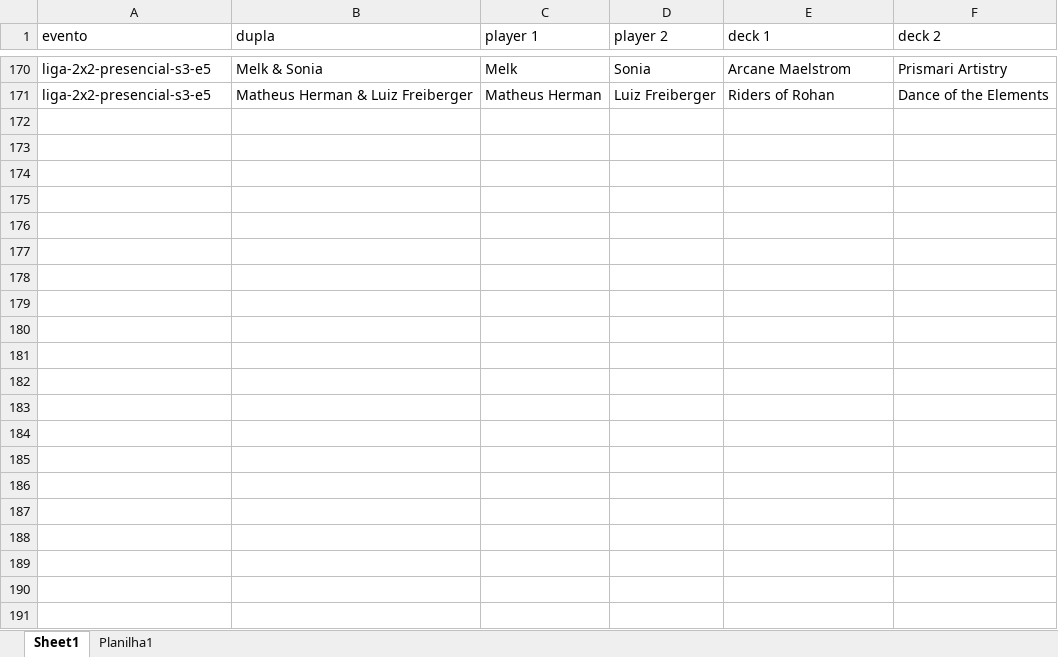
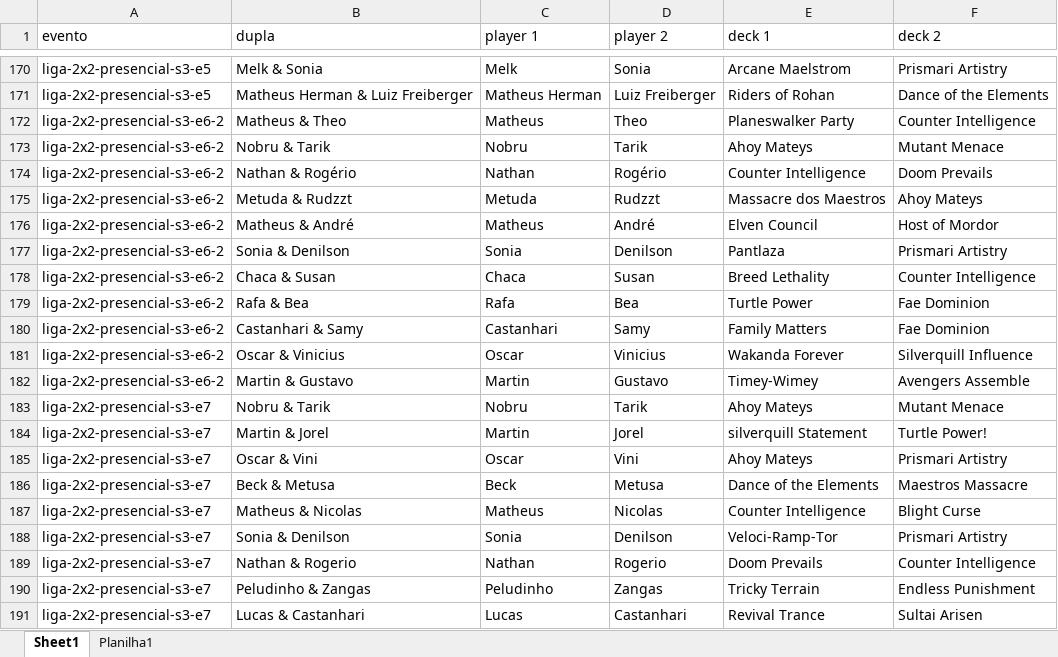
Before and after one commit to klapalcios-alt/preconauta, an Excel workbook: 2x2 presencial.xlsx, sheet Sheet1, drawn as a sheet; only a part is shown, gaps mark what is left out; values as stored, in another font and other column widths than the file's, no borders; the diff names each change by its address in the sheet, - before the commit and + after, or states it on an @@ line.

Commit message:
Atualiza eventos e dados das ligas

```diff
--- a/2x2 presencial.xlsx (sheet Sheet1)
+++ b/2x2 presencial.xlsx (sheet Sheet1)
+row 172: liga-2x2-presencial-s3-e6-2 | Matheus & Theo | Matheus | Theo | Planeswalker Party | Counter Intelligence
+row 173: liga-2x2-presencial-s3-e6-2 | Nobru & Tarik | Nobru | Tarik | Ahoy Mateys | Mutant Menace
+row 174: liga-2x2-presencial-s3-e6-2 | Nathan & Rogério | Nathan | Rogério | Counter Intelligence | Doom Prevails
+row 175: liga-2x2-presencial-s3-e6-2 | Metuda & Rudzzt | Metuda | Rudzzt | Massacre dos Maestros | Ahoy Mateys
+row 176: liga-2x2-presencial-s3-e6-2 | Matheus & André | Matheus | André | Elven Council | Host of Mordor
+row 177: liga-2x2-presencial-s3-e6-2 | Sonia & Denilson | Sonia | Denilson | Pantlaza | Prismari Artistry
+row 178: liga-2x2-presencial-s3-e6-2 | Chaca & Susan | Chaca | Susan | Breed Lethality | Counter Intelligence
+row 179: liga-2x2-presencial-s3-e6-2 | Rafa & Bea | Rafa | Bea | Turtle Power | Fae Dominion
+row 180: liga-2x2-presencial-s3-e6-2 | Castanhari & Samy | Castanhari | Samy | Family Matters | Fae Dominion
+row 181: liga-2x2-presencial-s3-e6-2 | Oscar & Vinicius | Oscar | Vinicius | Wakanda Forever | Silverquill Influence
+row 182: liga-2x2-presencial-s3-e6-2 | Martin & Gustavo | Martin | Gustavo | Timey-Wimey | Avengers Assemble
+row 183: liga-2x2-presencial-s3-e7 | Nobru & Tarik | Nobru | Tarik | Ahoy Mateys | Mutant Menace
+row 184: liga-2x2-presencial-s3-e7 | Martin & Jorel | Martin | Jorel | silverquill Statement | Turtle Power!
+row 185: liga-2x2-presencial-s3-e7 | Oscar & Vini | Oscar | Vini | Ahoy Mateys | Prismari Artistry
+row 186: liga-2x2-presencial-s3-e7 | Beck & Metusa | Beck | Metusa | Dance of the Elements | Maestros Massacre
+row 187: liga-2x2-presencial-s3-e7 | Matheus & Nicolas | Matheus | Nicolas | Counter Intelligence | Blight Curse
+row 188: liga-2x2-presencial-s3-e7 | Sonia & Denilson | Sonia | Denilson | Veloci-Ramp-Tor | Prismari Artistry
+row 189: liga-2x2-presencial-s3-e7 | Nathan & Rogerio | Nathan | Rogerio | Doom Prevails | Counter Intelligence
+row 190: liga-2x2-presencial-s3-e7 | Peludinho & Zangas | Peludinho | Zangas | Tricky Terrain | Endless Punishment
+row 191: liga-2x2-presencial-s3-e7 | Lucas & Castanhari | Lucas | Castanhari | Revival Trance | Sultai Arisen
```
Also changed, not shown: 2x2 online.xlsx, 57 other files.
